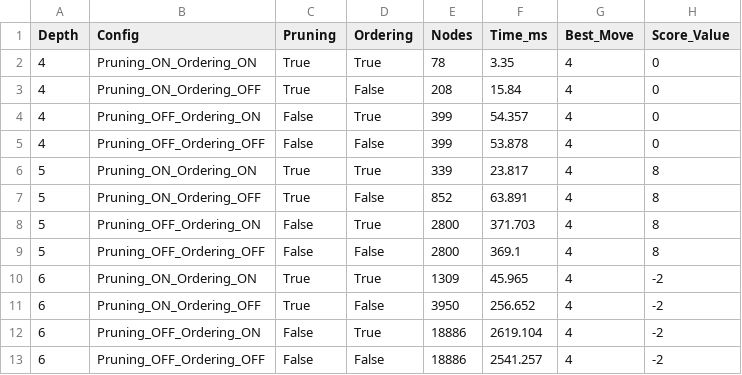
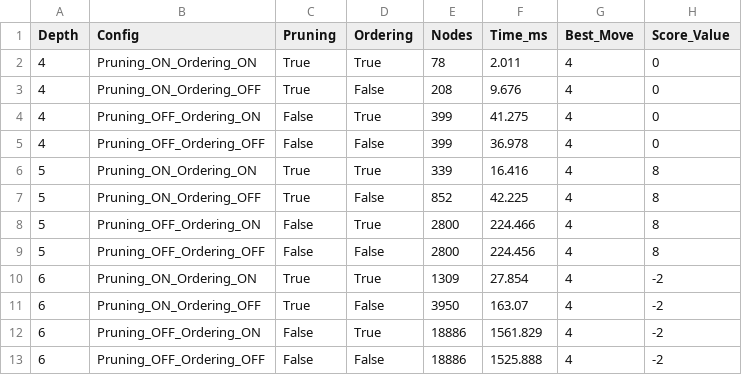
Before and after one commit to BMT0306/ConnectFour_7X6_AdvanceAi_ThayTai_Nhom13, a CSV file: results/tables/ablation_a1_results.csv, drawn as a sheet.

Commit message:
tv3: add ablation A1 results

```diff
--- a/results/tables/ablation_a1_results.csv
+++ b/results/tables/ablation_a1_results.csv
@@ -1,13 +1,13 @@
 Depth,Config,Pruning,Ordering,Nodes,Time_ms,Best_Move,Score_Value
-4,Pruning_ON_Ordering_ON,True,True,78,3.35,4,0
-4,Pruning_ON_Ordering_OFF,True,False,208,15.84,4,0
-4,Pruning_OFF_Ordering_ON,False,True,399,54.357,4,0
-4,Pruning_OFF_Ordering_OFF,False,False,399,53.878,4,0
-5,Pruning_ON_Ordering_ON,True,True,339,23.817,4,8
-5,Pruning_ON_Ordering_OFF,True,False,852,63.891,4,8
-5,Pruning_OFF_Ordering_ON,False,True,2800,371.703,4,8
-5,Pruning_OFF_Ordering_OFF,False,False,2800,369.1,4,8
-6,Pruning_ON_Ordering_ON,True,True,1309,45.965,4,-2
-6,Pruning_ON_Ordering_OFF,True,False,3950,256.652,4,-2
-6,Pruning_OFF_Ordering_ON,False,True,18886,2619.104,4,-2
-6,Pruning_OFF_Ordering_OFF,False,False,18886,2541.257,4,-2
+4,Pruning_ON_Ordering_ON,True,True,78,2.011,4,0
+4,Pruning_ON_Ordering_OFF,True,False,208,9.676,4,0
+4,Pruning_OFF_Ordering_ON,False,True,399,41.275,4,0
+4,Pruning_OFF_Ordering_OFF,False,False,399,36.978,4,0
+5,Pruning_ON_Ordering_ON,True,True,339,16.416,4,8
+5,Pruning_ON_Ordering_OFF,True,False,852,42.225,4,8
+5,Pruning_OFF_Ordering_ON,False,True,2800,224.466,4,8
+5,Pruning_OFF_Ordering_OFF,False,False,2800,224.456,4,8
+6,Pruning_ON_Ordering_ON,True,True,1309,27.854,4,-2
+6,Pruning_ON_Ordering_OFF,True,False,3950,163.07,4,-2
+6,Pruning_OFF_Ordering_ON,False,True,18886,1561.829,4,-2
+6,Pruning_OFF_Ordering_OFF,False,False,18886,1525.888,4,-2
```
